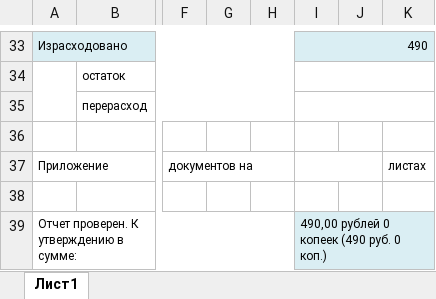
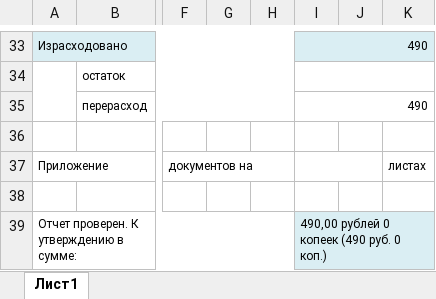
Before and after one commit to disciplined-pioneer/-, an Excel workbook: data/advance_report.xlsx, sheet Лист1, drawn as a sheet; only a part is shown, gaps mark what is left out; values as stored, in another font and other column widths than the file's, no borders; the diff names each change by its address in the sheet, - before the commit and + after, or states it on an @@ line.

```diff
--- a/data/advance_report.xlsx (sheet Лист1)
+++ b/data/advance_report.xlsx (sheet Лист1)
-I35: (empty)
+I35: 490
```
Also changed, not shown: 11 other files.
